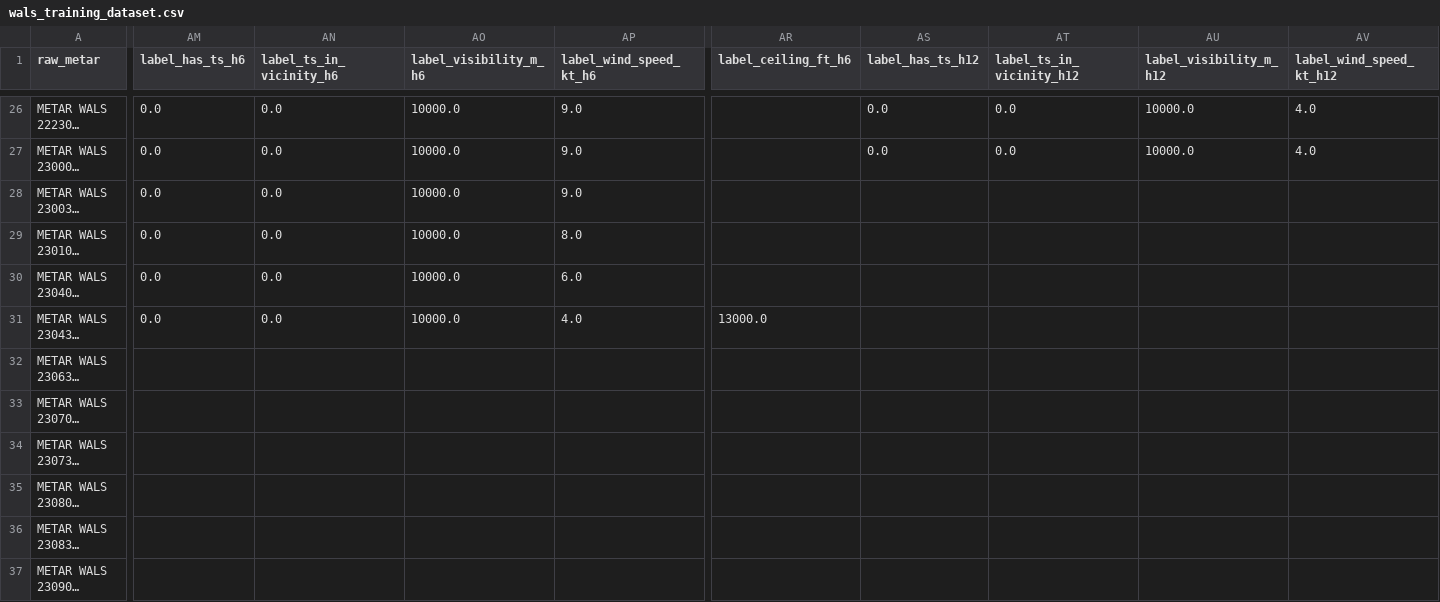
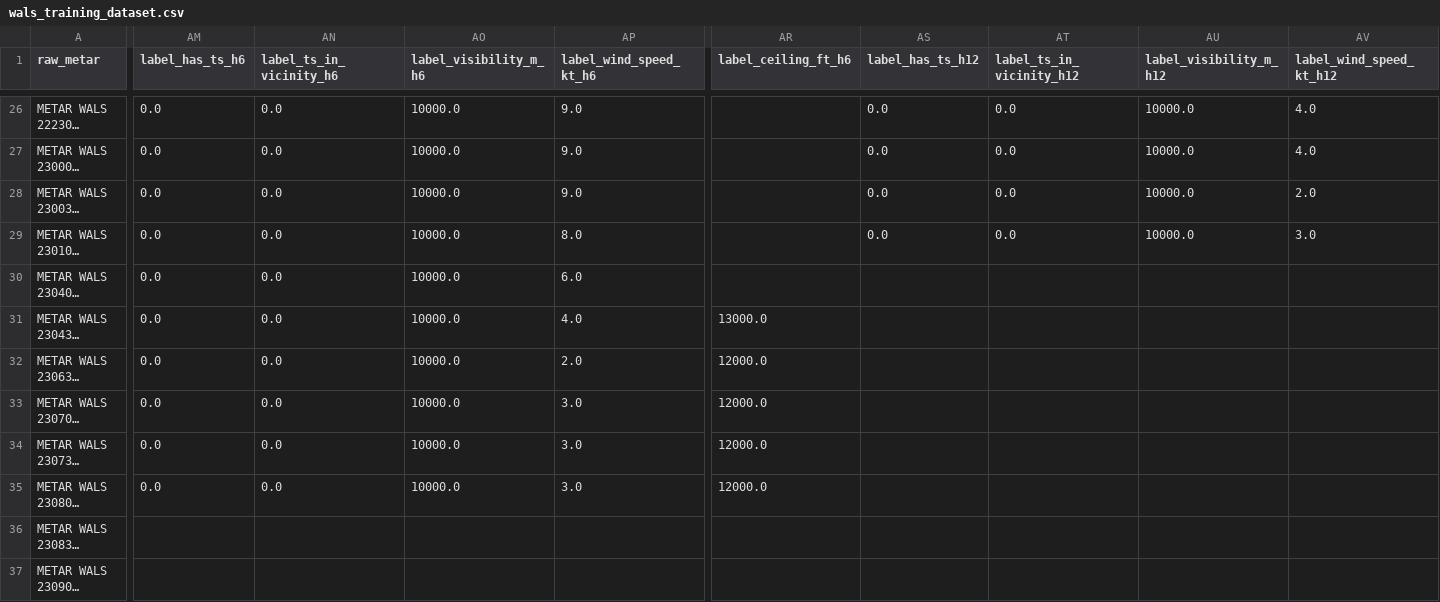
Before and after one commit to ojanzul/bmkg-taf-machinelearning, a CSV file: data/wals_training_dataset.csv, drawn as a sheet; only a part is shown, gaps mark what is left out; long unchanged cells end in …; the diff covers the shown part only; the diff names each change by its address in the sheet, - before the commit and + after, or states it on an @@ line.

```diff
--- a/data/wals_training_dataset.csv
+++ b/data/wals_training_dataset.csv
-AS28:AS29 (label_has_ts_h12): (empty)
+AS28:AS29 (label_has_ts_h12): 0.0
-AT28:AT29 (label_ts_in_vicinity_h12): (empty)
+AT28:AT29 (label_ts_in_vicinity_h12): 0.0
-AU28:AU29 (label_visibility_m_h12): (empty)
+AU28:AU29 (label_visibility_m_h12): 10000.0
-AV28 (label_wind_speed_kt_h12): (empty)
+AV28 (label_wind_speed_kt_h12): 2.0
-AV29 (label_wind_speed_kt_h12): (empty)
+AV29 (label_wind_speed_kt_h12): 3.0
-AM32:AM35 (label_has_ts_h6): (empty)
+AM32:AM35 (label_has_ts_h6): 0.0
-AN32:AN35 (label_ts_in_vicinity_h6): (empty)
+AN32:AN35 (label_ts_in_vicinity_h6): 0.0
-AO32:AO35 (label_visibility_m_h6): (empty)
+AO32:AO35 (label_visibility_m_h6): 10000.0
-AP32 (label_wind_speed_kt_h6): (empty)
+AP32 (label_wind_speed_kt_h6): 2.0
-AR32:AR35 (label_ceiling_ft_h6): (empty)
+AR32:AR35 (label_ceiling_ft_h6): 12000.0
-AP33:AP35 (label_wind_speed_kt_h6): (empty)
+AP33:AP35 (label_wind_speed_kt_h6): 3.0
```
Also changed, not shown: 3 added rows and 27 edited cells elsewhere in this file, data/wals_metar_raw_archive.csv, data/wals_metar_structured.csv.
